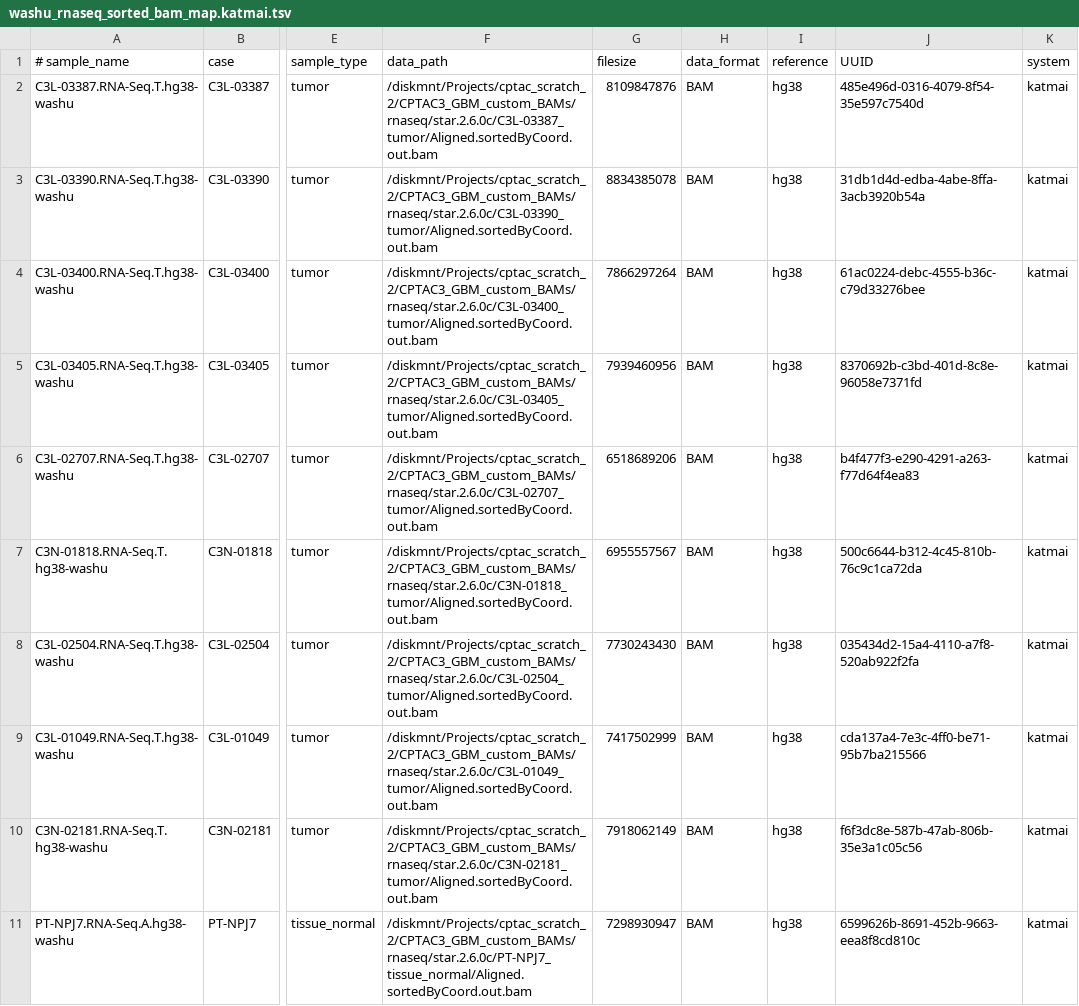
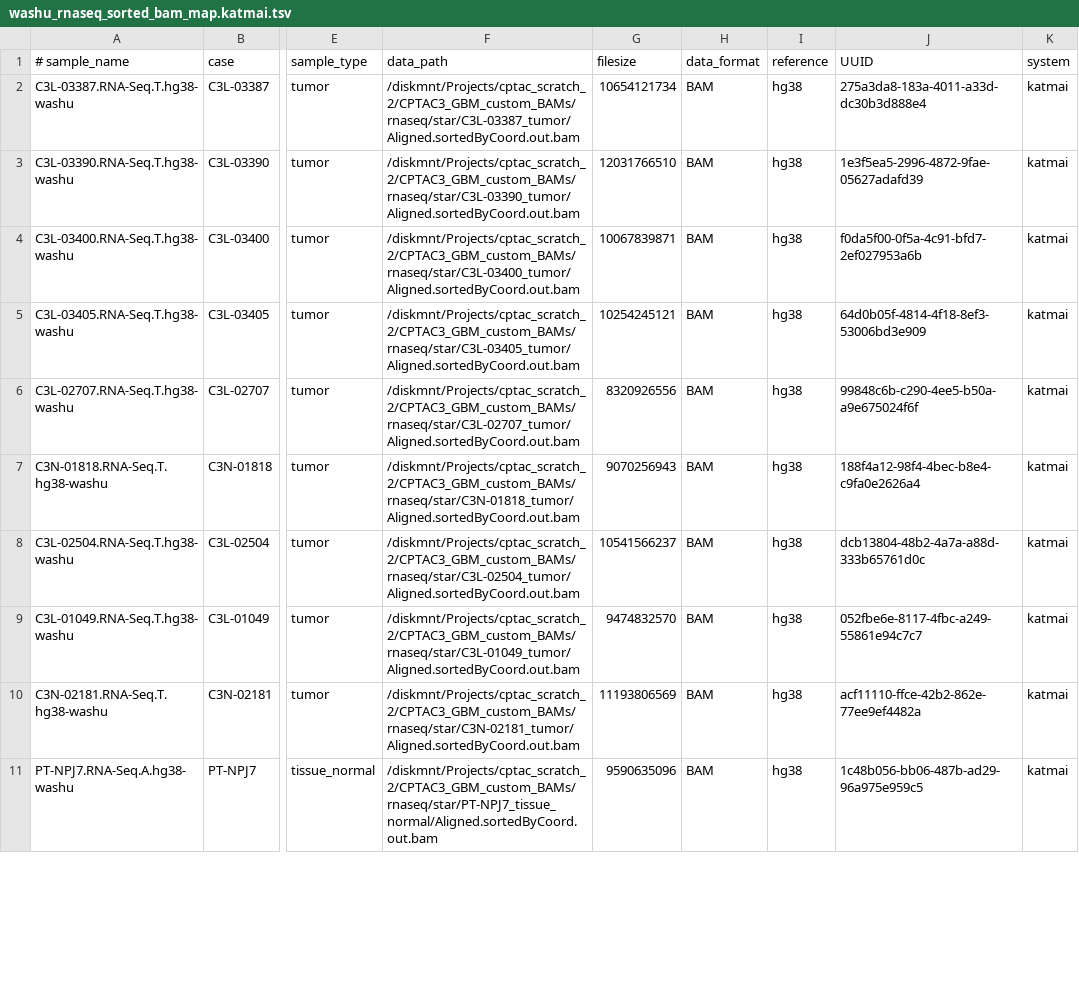
Before and after one commit to ccwang002/cptac3-gbm-analysis, a TSV file: 201908_align_rna_seq/tracked_results/washu_rnaseq_sorted_bam_map.katmai.tsv, drawn as a sheet; only a part is shown, gaps mark what is left out; the diff covers the shown part only; the diff names each change by its address in the sheet, - before the commit and + after, or states it on an @@ line.

```diff
--- a/201908_align_rna_seq/tracked_results/washu_rnaseq_sorted_bam_map.katmai.tsv
+++ b/201908_align_rna_seq/tracked_results/washu_rnaseq_sorted_bam_map.katmai.tsv
-F2 (data_path): /diskmnt/Projects/cptac_scratch_2/CPTAC3_GBM_custom_BAMs/rnaseq/star.2.6.0c/C3L-03387_tumor/Aligned.sortedByCoord.out.bam
+F2 (data_path): /diskmnt/Projects/cptac_scratch_2/CPTAC3_GBM_custom_BAMs/rnaseq/star/C3L-03387_tumor/Aligned.sortedByCoord.out.bam
-G2 (filesize): 8109847876
+G2 (filesize): 10654121734
-J2 (UUID): 485e496d-0316-4079-8f54-35e597c7540d
+J2 (UUID): 275a3da8-183a-4011-a33d-dc30b3d888e4
-F3 (data_path): /diskmnt/Projects/cptac_scratch_2/CPTAC3_GBM_custom_BAMs/rnaseq/star.2.6.0c/C3L-03390_tumor/Aligned.sortedByCoord.out.bam
+F3 (data_path): /diskmnt/Projects/cptac_scratch_2/CPTAC3_GBM_custom_BAMs/rnaseq/star/C3L-03390_tumor/Aligned.sortedByCoord.out.bam
-G3 (filesize): 8834385078
+G3 (filesize): 12031766510
-J3 (UUID): 31db1d4d-edba-4abe-8ffa-3acb3920b54a
+J3 (UUID): 1e3f5ea5-2996-4872-9fae-05627adafd39
-F4 (data_path): /diskmnt/Projects/cptac_scratch_2/CPTAC3_GBM_custom_BAMs/rnaseq/star.2.6.0c/C3L-03400_tumor/Aligned.sortedByCoord.out.bam
+F4 (data_path): /diskmnt/Projects/cptac_scratch_2/CPTAC3_GBM_custom_BAMs/rnaseq/star/C3L-03400_tumor/Aligned.sortedByCoord.out.bam
-G4 (filesize): 7866297264
+G4 (filesize): 10067839871
-J4 (UUID): 61ac0224-debc-4555-b36c-c79d33276bee
+J4 (UUID): f0da5f00-0f5a-4c91-bfd7-2ef027953a6b
-F5 (data_path): /diskmnt/Projects/cptac_scratch_2/CPTAC3_GBM_custom_BAMs/rnaseq/star.2.6.0c/C3L-03405_tumor/Aligned.sortedByCoord.out.bam
+F5 (data_path): /diskmnt/Projects/cptac_scratch_2/CPTAC3_GBM_custom_BAMs/rnaseq/star/C3L-03405_tumor/Aligned.sortedByCoord.out.bam
-G5 (filesize): 7939460956
+G5 (filesize): 10254245121
-J5 (UUID): 8370692b-c3bd-401d-8c8e-96058e7371fd
+J5 (UUID): 64d0b05f-4814-4f18-8ef3-53006bd3e909
-F6 (data_path): /diskmnt/Projects/cptac_scratch_2/CPTAC3_GBM_custom_BAMs/rnaseq/star.2.6.0c/C3L-02707_tumor/Aligned.sortedByCoord.out.bam
+F6 (data_path): /diskmnt/Projects/cptac_scratch_2/CPTAC3_GBM_custom_BAMs/rnaseq/star/C3L-02707_tumor/Aligned.sortedByCoord.out.bam
-G6 (filesize): 6518689206
+G6 (filesize): 8320926556
-J6 (UUID): b4f477f3-e290-4291-a263-f77d64f4ea83
+J6 (UUID): 99848c6b-c290-4ee5-b50a-a9e675024f6f
-F7 (data_path): /diskmnt/Projects/cptac_scratch_2/CPTAC3_GBM_custom_BAMs/rnaseq/star.2.6.0c/C3N-01818_tumor/Aligned.sortedByCoord.out.bam
+F7 (data_path): /diskmnt/Projects/cptac_scratch_2/CPTAC3_GBM_custom_BAMs/rnaseq/star/C3N-01818_tumor/Aligned.sortedByCoord.out.bam
-G7 (filesize): 6955557567
+G7 (filesize): 9070256943
-J7 (UUID): 500c6644-b312-4c45-810b-76c9c1ca72da
+J7 (UUID): 188f4a12-98f4-4bec-b8e4-c9fa0e2626a4
-F8 (data_path): /diskmnt/Projects/cptac_scratch_2/CPTAC3_GBM_custom_BAMs/rnaseq/star.2.6.0c/C3L-02504_tumor/Aligned.sortedByCoord.out.bam
+F8 (data_path): /diskmnt/Projects/cptac_scratch_2/CPTAC3_GBM_custom_BAMs/rnaseq/star/C3L-02504_tumor/Aligned.sortedByCoord.out.bam
-G8 (filesize): 7730243430
+G8 (filesize): 10541566237
-J8 (UUID): 035434d2-15a4-4110-a7f8-520ab922f2fa
+J8 (UUID): dcb13804-48b2-4a7a-a88d-333b65761d0c
-F9 (data_path): /diskmnt/Projects/cptac_scratch_2/CPTAC3_GBM_custom_BAMs/rnaseq/star.2.6.0c/C3L-01049_tumor/Aligned.sortedByCoord.out.bam
+F9 (data_path): /diskmnt/Projects/cptac_scratch_2/CPTAC3_GBM_custom_BAMs/rnaseq/star/C3L-01049_tumor/Aligned.sortedByCoord.out.bam
-G9 (filesize): 7417502999
+G9 (filesize): 9474832570
-J9 (UUID): cda137a4-7e3c-4ff0-be71-95b7ba215566
+J9 (UUID): 052fbe6e-8117-4fbc-a249-55861e94c7c7
-F10 (data_path): /diskmnt/Projects/cptac_scratch_2/CPTAC3_GBM_custom_BAMs/rnaseq/star.2.6.0c/C3N-02181_tumor/Aligned.sortedByCoord.out.bam
+F10 (data_path): /diskmnt/Projects/cptac_scratch_2/CPTAC3_GBM_custom_BAMs/rnaseq/star/C3N-02181_tumor/Aligned.sortedByCoord.out.bam
-G10 (filesize): 7918062149
+G10 (filesize): 11193806569
-J10 (UUID): f6f3dc8e-587b-47ab-806b-35e3a1c05c56
+J10 (UUID): acf11110-ffce-42b2-862e-77ee9ef4482a
-F11 (data_path): /diskmnt/Projects/cptac_scratch_2/CPTAC3_GBM_custom_BAMs/rnaseq/star.2.6.0c/PT-NPJ7_tissue_normal/Aligned.sortedByCoord.out.bam
+F11 (data_path): /diskmnt/Projects/cptac_scratch_2/CPTAC3_GBM_custom_BAMs/rnaseq/star/PT-NPJ7_tissue_normal/Aligned.sortedByCoord.out.bam
-G11 (filesize): 7298930947
+G11 (filesize): 9590635096
-J11 (UUID): 6599626b-8691-452b-9663-eea8f8cd810c
+J11 (UUID): 1c48b056-bb06-487b-ad29-96a975e959c5
```
Also changed, not shown: 24 edited cells elsewhere in this file, 201908_align_rna_seq/tracked_results/washu_rnaseq_unsorted_bam_map.katmai.tsv, 2 other files.
